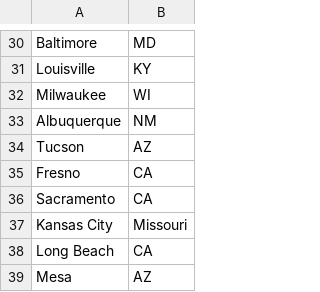
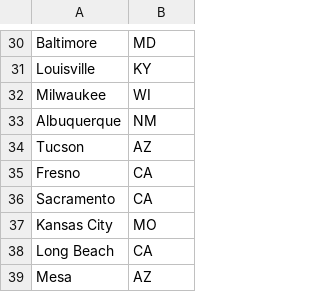
Before and after one commit to a-leut/where2live, a CSV file: scraper/clean_cities.csv, drawn as a sheet; only a part is shown, gaps mark what is left out.

Commit message:
clean cities

```diff
--- a/scraper/clean_cities.csv
+++ b/scraper/clean_cities.csv
@@ -36,3 +36,3 @@ Fresno, CA
 Sacramento, CA
-Kansas City, Missouri
+Kansas City, MO
 Long Beach, CA
```
Also changed, not shown: 1 other file.
